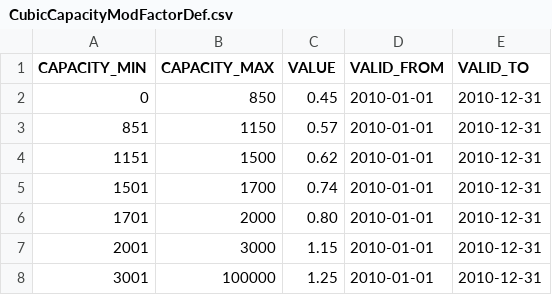
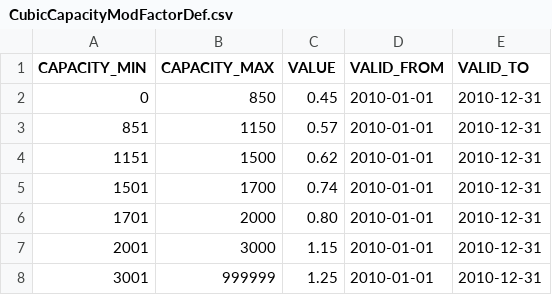
Before and after one commit to kishari/straw_creek_lite, a CSV file: src/main/rules/csv/CubicCapacityModFactorDef.csv, drawn as a sheet.

```diff
--- a/src/main/rules/csv/CubicCapacityModFactorDef.csv
+++ b/src/main/rules/csv/CubicCapacityModFactorDef.csv
@@ -7,2 +7,2 @@
 2001;3000;"1.15";"2010-01-01";"2010-12-31"
-3001;100000;"1.25";"2010-01-01";"2010-12-31"
+3001;999999;"1.25";"2010-01-01";"2010-12-31"
```
Also changed, not shown: data/PowerModFactorTable.csv, src/main/rules/csv/BaseTariffDef.csv, 24 other files.
